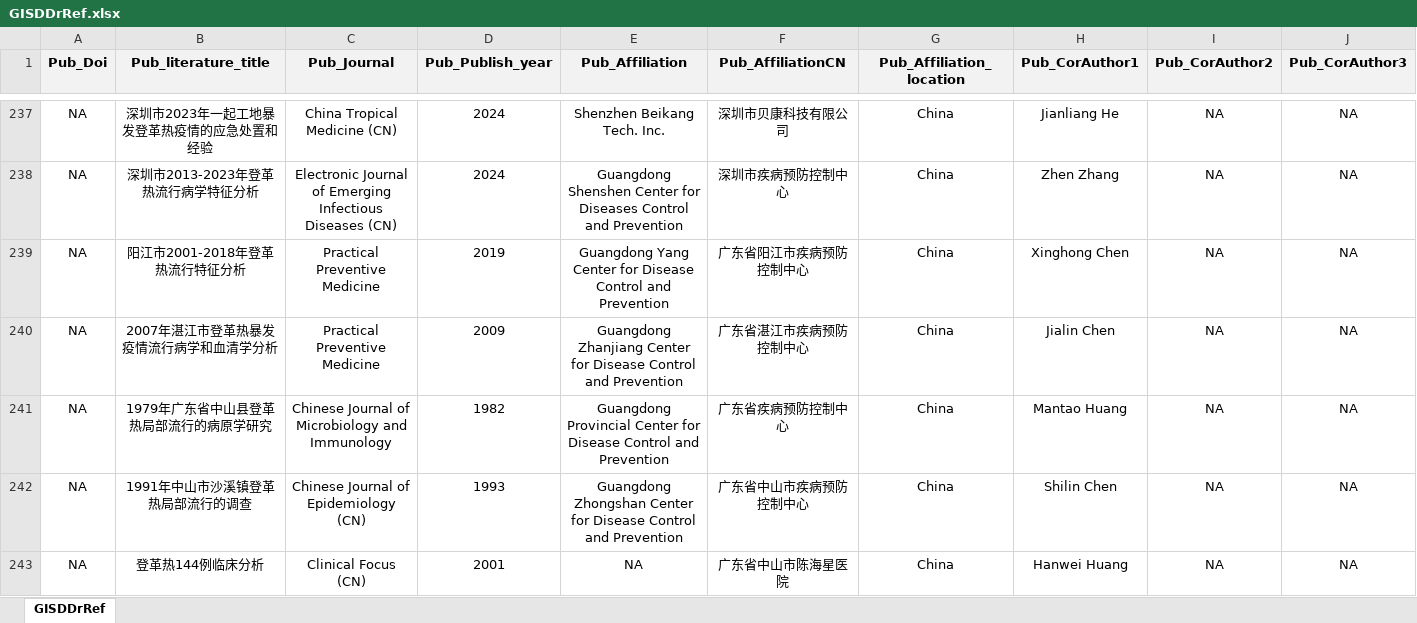
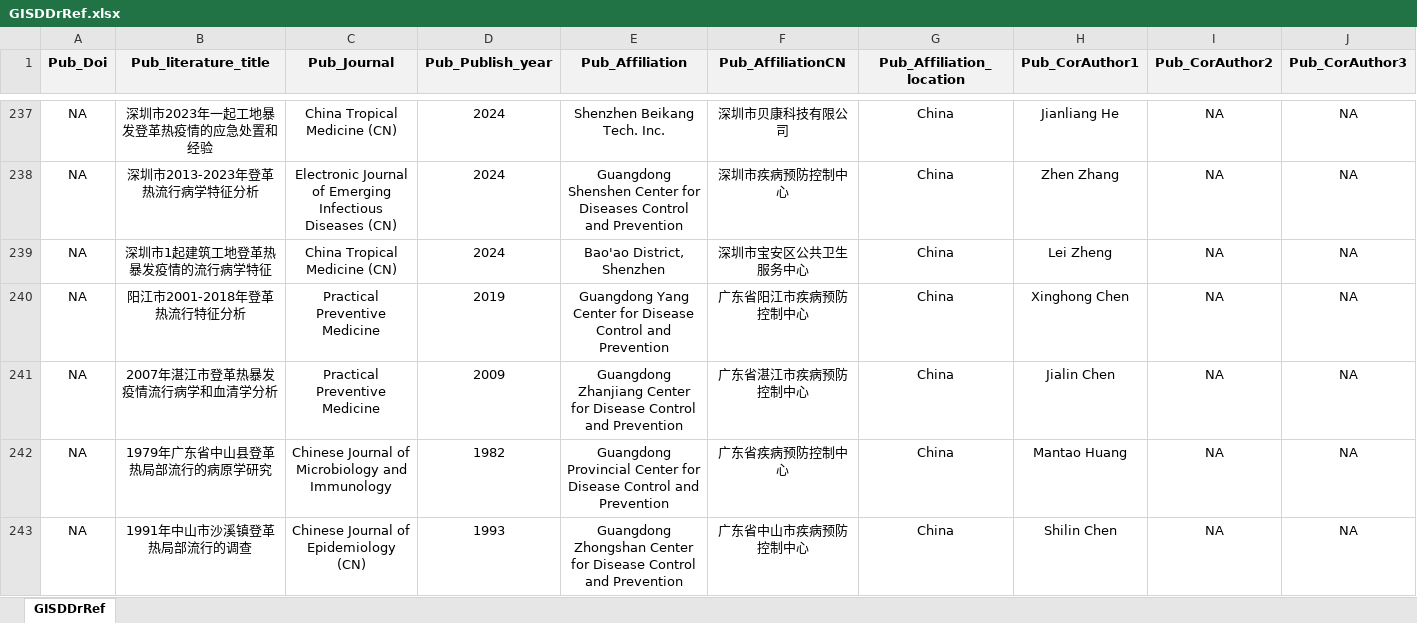
Before and after one commit to GuoXiang9399/GISDDrRef, an Excel workbook: Data/GISDDrRef.xlsx, sheet GISDDrRef, drawn as a sheet; only a part is shown, gaps mark what is left out; the shorter side is filled out with more unchanged rows; values as stored, in another font and other column widths than the file's, no borders; rows hold the shown columns only; the diff names each change by its address in the sheet, - before the commit and + after, or states it on an @@ line.

Commit message:
Update GISDDrRef.xlsx

```diff
--- a/Data/GISDDrRef.xlsx (sheet GISDDrRef)
+++ b/Data/GISDDrRef.xlsx (sheet GISDDrRef)
+row 239: NA | 深圳市1起建筑工地登革热暴发疫情的流行病学特征 | China Tropical Medicine (CN) | 2024 | Bao'ao District, Shenzhen | 深圳市宝安区公共卫生服务中心 | China | Lei Zheng | NA | NA
```
